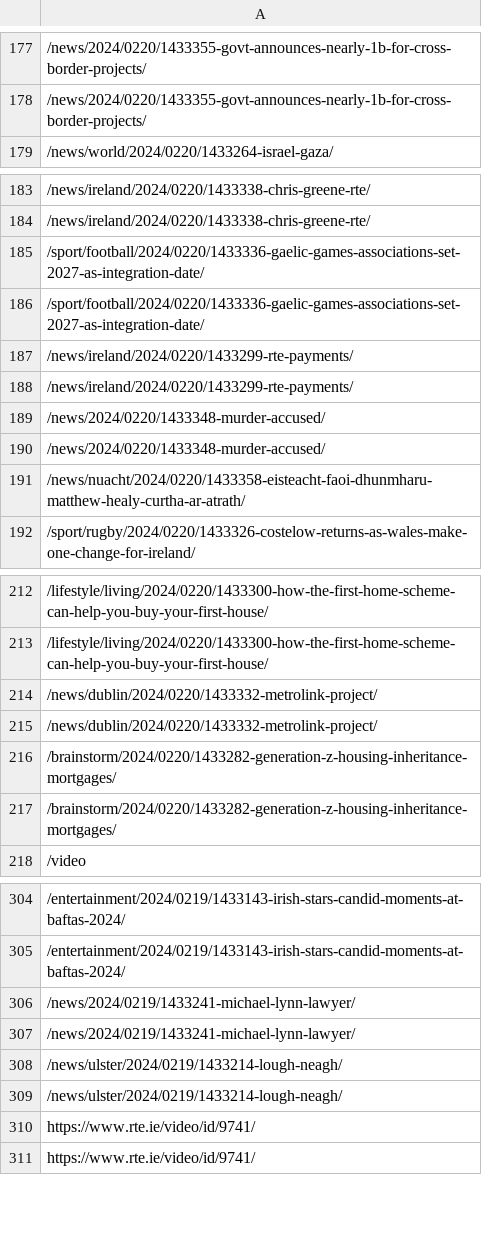
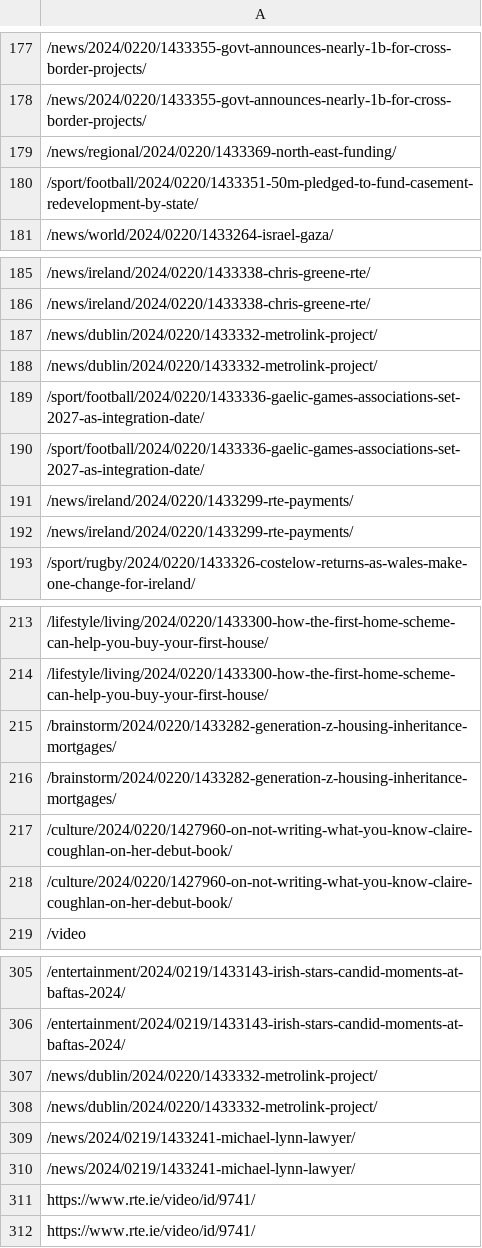
Before and after one commit to jeffdruid/cheap-flight, a CSV file: links.csv, drawn as a sheet; only a part is shown, gaps mark what is left out; removed rows and columns are numbered as before the commit, all else as after; the diff names each change by its address in the sheet, - before the commit and + after, or states it on an @@ line.

```diff
--- a/links.csv
+++ b/links.csv
+row 179: /news/regional/2024/0220/1433369-north-east-funding/
+row 180: /sport/football/2024/0220/1433351-50m-pledged-to-fund-casement-redevelopment-by-state/
-row 214: /news/dublin/2024/0220/1433332-metrolink…
+row 187: /news/dublin/2024/0220/1433332-metrolink…
-row 215: /news/dublin/2024/0220/1433332-metrolink…
+row 188: /news/dublin/2024/0220/1433332-metrolink…
-row 189: /news/2024/0220/1433348-murder-accused/
-row 190: /news/2024/0220/1433348-murder-accused/
-row 191: /news/nuacht/2024/0220/1433358-eisteacht-faoi-dhunmharu-matthew-healy-curtha-ar-atrath/
+row 217: /culture/2024/0220/1427960-on-not-writing-what-you-know-claire-coughlan-on-her-debut-book/
+row 218: /culture/2024/0220/1427960-on-not-writing-what-you-know-claire-coughlan-on-her-debut-book/
+row 307: /news/dublin/2024/0220/1433332-metrolink-project/
+row 308: /news/dublin/2024/0220/1433332-metrolink-project/
-row 308: /news/ulster/2024/0219/1433214-lough-neagh/
-row 309: /news/ulster/2024/0219/1433214-lough-neagh/
```
Also changed, not shown: 1 other file.
